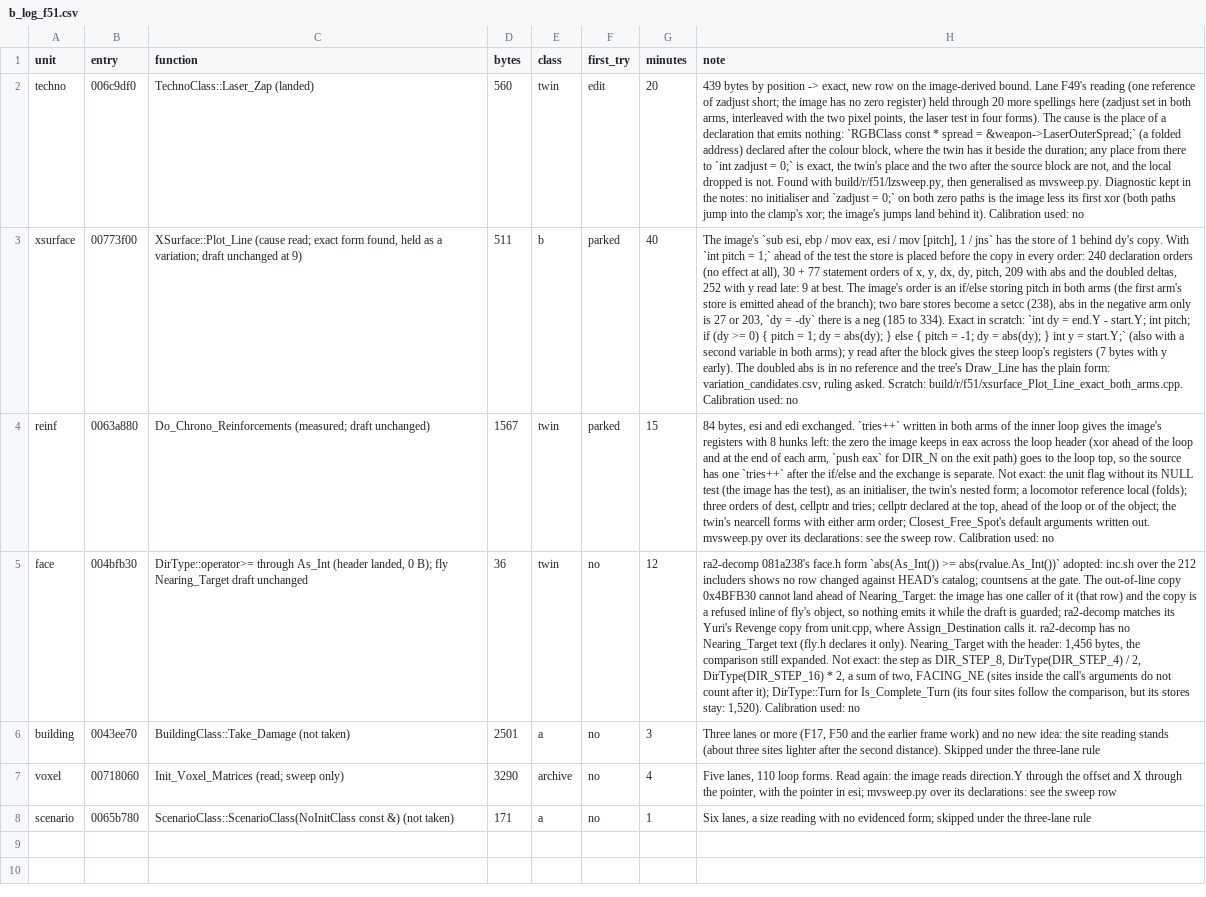
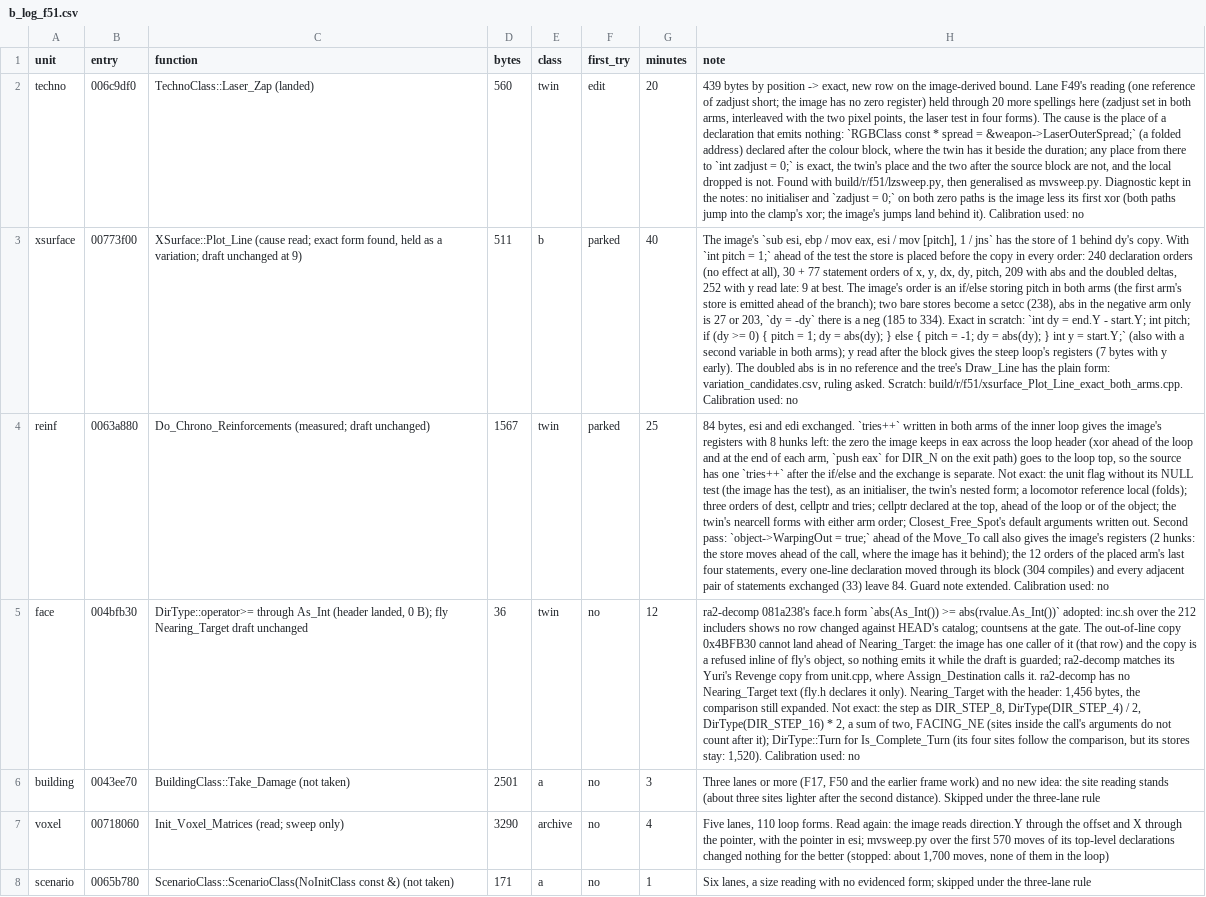
Before and after one commit to meastes/redalert2-decomp, a CSV file: rebuild/manifest/b_log_f51.csv, drawn as a sheet; only a part is shown; the diff covers the shown part only; the diff names each change by its address in the sheet, - before the commit and + after, or states it on an @@ line.

```diff
--- a/rebuild/manifest/b_log_f51.csv
+++ b/rebuild/manifest/b_log_f51.csv
-G4 (minutes): 15
+G4 (minutes): 25
-H4 (note): …written out. mvsweep.py over its declarations: see the sweep row. Calibration used:…
+H4 (note): …written out. Second pass: `object->WarpingOut = true;` ahead of the Move_To call also gives the image's registers (2 hunks: the store moves ahead of the call, where the image has it behind); the 12 orders of the placed arm's last four statements, every one-line declaration moved through its block (304 compiles) and every adjacent pair of statements exchanged (33) leave 84. Guard note extended. Calibration used:…
-H7 (note): …mvsweep.py over its declarations: see the sweep row
+H7 (note): …mvsweep.py over the first 570 moves of its top-level declarations changed nothing for the better (stopped: about 1,700 moves, none of them in the loop)
```
Also changed, not shown: 2 added rows elsewhere in this file, rebuild/manifest/header_judgments.csv, rebuild/manifest/progress.csv, 23 other files.
